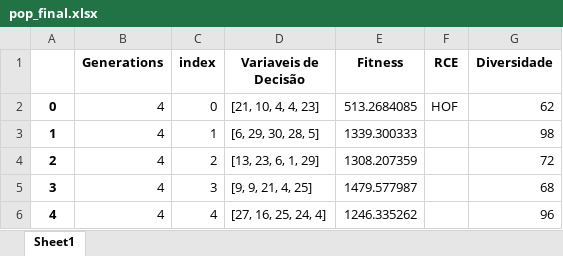
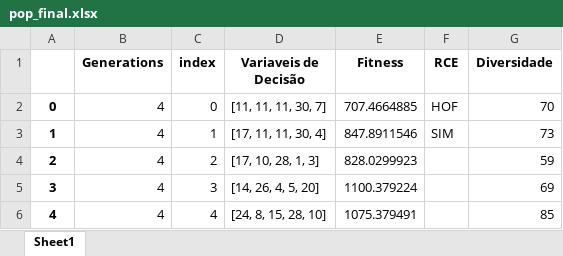
Before and after one commit to PedroVic12/Repopulation-With-Elite-Set, an Excel workbook: src/output/pop_final.xlsx, sheet Sheet1, drawn as a sheet; values as stored, in another font and other column widths than the file's, no borders; the diff names each change by its address in the sheet, - before the commit and + after, or states it on an @@ line.

```diff
--- a/src/output/pop_final.xlsx (sheet Sheet1)
+++ b/src/output/pop_final.xlsx (sheet Sheet1)
-D2 (Variaveis de Decisão): [21, 10, 4, 4, 23]
+D2 (Variaveis de Decisão): [11, 11, 11, 30, 7]
-E2 (Fitness): 513.2684085
+E2 (Fitness): 707.4664885
-G2 (Diversidade): 62
+G2 (Diversidade): 70
-D3 (Variaveis de Decisão): [6, 29, 30, 28, 5]
+D3 (Variaveis de Decisão): [17, 11, 11, 30, 4]
-E3 (Fitness): 1339.300333
+E3 (Fitness): 847.8911546
-F3 (RCE): (empty)
+F3 (RCE): SIM
-G3 (Diversidade): 98
+G3 (Diversidade): 73
-D4 (Variaveis de Decisão): [13, 23, 6, 1, 29]
+D4 (Variaveis de Decisão): [17, 10, 28, 1, 3]
-E4 (Fitness): 1308.207359
+E4 (Fitness): 828.0299923
-G4 (Diversidade): 72
+G4 (Diversidade): 59
-D5 (Variaveis de Decisão): [9, 9, 21, 4, 25]
+D5 (Variaveis de Decisão): [14, 26, 4, 5, 20]
-E5 (Fitness): 1479.577987
+E5 (Fitness): 1100.379224
-G5 (Diversidade): 68
+G5 (Diversidade): 69
-D6 (Variaveis de Decisão): [27, 16, 25, 24, 4]
+D6 (Variaveis de Decisão): [24, 8, 15, 28, 10]
-E6 (Fitness): 1246.335262
+E6 (Fitness): 1075.379491
-G6 (Diversidade): 96
+G6 (Diversidade): 85
```
Also changed, not shown: src/DashboardApp/hash_table.xlsx, src/output/results_consolidados.xlsx, 20 other files.
